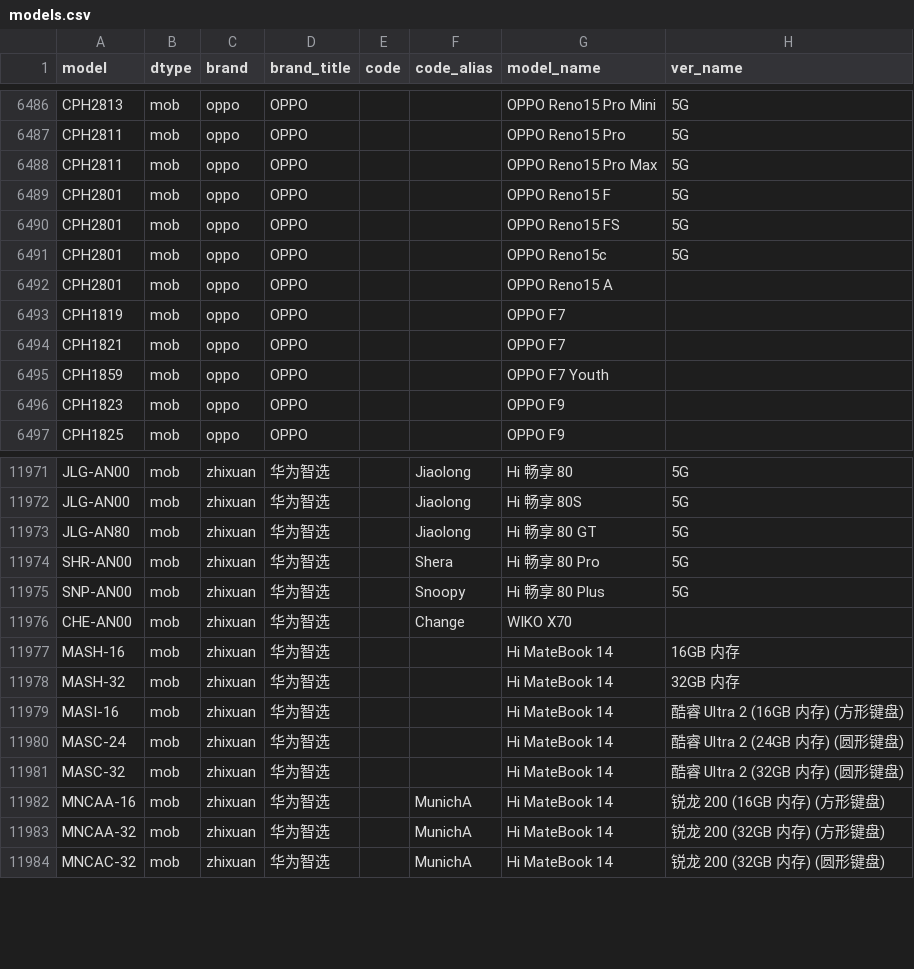
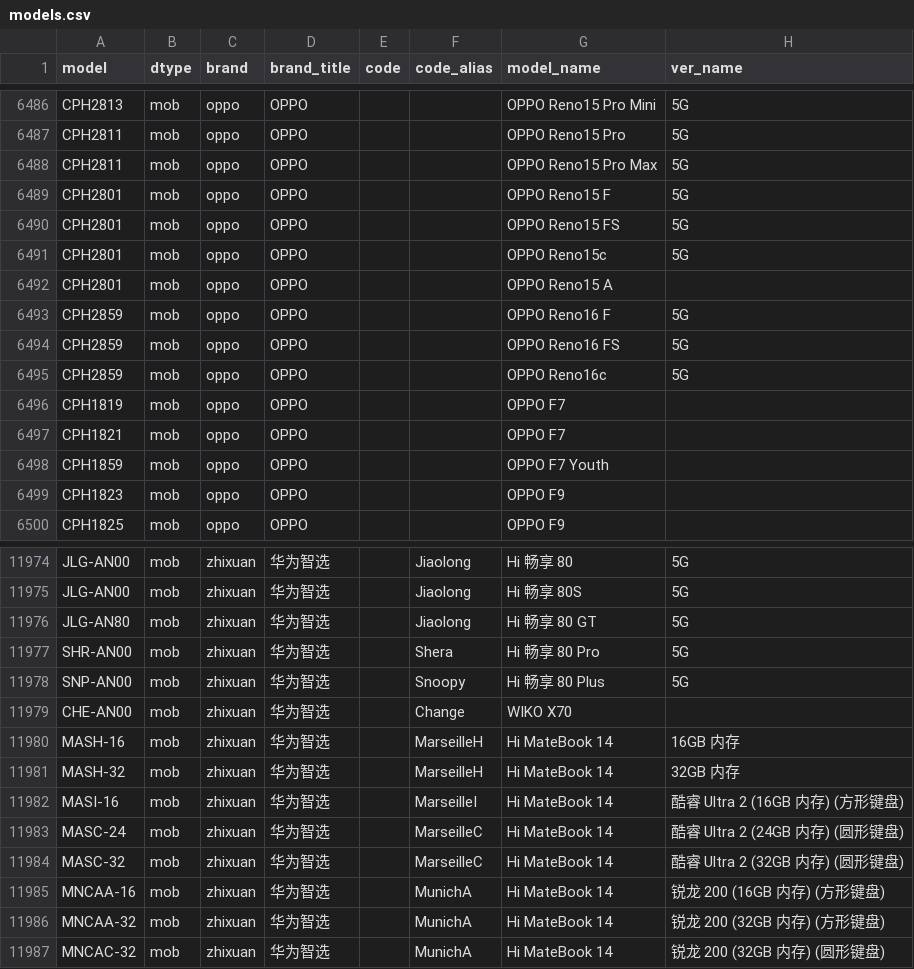
Before and after one commit to ITxiao6666/MobileModels-csv, a CSV file: models.csv, drawn as a sheet; only a part is shown, gaps mark what is left out.

Commit message:
Sync with MobileModels b276560b37575db844b0c50eb638cc539e67e33a

```diff
--- a/models.csv
+++ b/models.csv
@@ -6492,2 +6492,5 @@ CPH2801,mob,oppo,OPPO,,,OPPO Reno15c,5G
 CPH2801,mob,oppo,OPPO,,,OPPO Reno15 A,
+CPH2859,mob,oppo,OPPO,,,OPPO Reno16 F,5G
+CPH2859,mob,oppo,OPPO,,,OPPO Reno16 FS,5G
+CPH2859,mob,oppo,OPPO,,,OPPO Reno16c,5G
 CPH1819,mob,oppo,OPPO,,,OPPO F7,
@@ -11976,7 +11979,7 @@ SNP-AN00,mob,zhixuan,华为智选,,Snoopy,Hi 畅享 80 Plus,5G
 CHE-AN00,mob,zhixuan,华为智选,,Change,WIKO X70,
-MASH-16,mob,zhixuan,华为智选,,,Hi MateBook 14,16GB 内存
-MASH-32,mob,zhixuan,华为智选,,,Hi MateBook 14,32GB 内存
-MASI-16,mob,zhixuan,华为智选,,,Hi MateBook 14,酷睿 Ultra 2 (16GB 内存) (方形键盘)
-MASC-24,mob,zhixuan,华为智选,,,Hi MateBook 14,酷睿 Ultra 2 (24GB 内存) (圆形键盘)
-MASC-32,mob,zhixuan,华为智选,,,Hi MateBook 14,酷睿 Ultra 2 (32GB 内存) (圆形键盘)
+MASH-16,mob,zhixuan,华为智选,,MarseilleH,Hi MateBook 14,16GB 内存
+MASH-32,mob,zhixuan,华为智选,,MarseilleH,Hi MateBook 14,32GB 内存
+MASI-16,mob,zhixuan,华为智选,,MarseilleI,Hi MateBook 14,酷睿 Ultra 2 (16GB 内存) (方形键盘)
+MASC-24,mob,zhixuan,华为智选,,MarseilleC,Hi MateBook 14,酷睿 Ultra 2 (24GB 内存) (圆形键盘)
+MASC-32,mob,zhixuan,华为智选,,MarseilleC,Hi MateBook 14,酷睿 Ultra 2 (32GB 内存) (圆形键盘)
 MNCAA-16,mob,zhixuan,华为智选,,MunichA,Hi MateBook 14,锐龙 200 (16GB 内存) (方形键盘)
```
Also changed, not shown: 1 other file.
